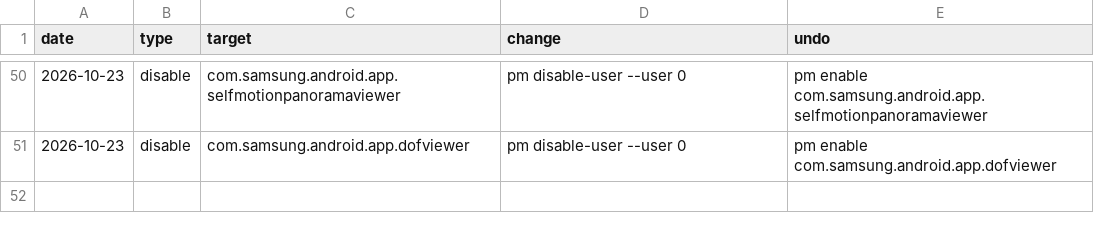
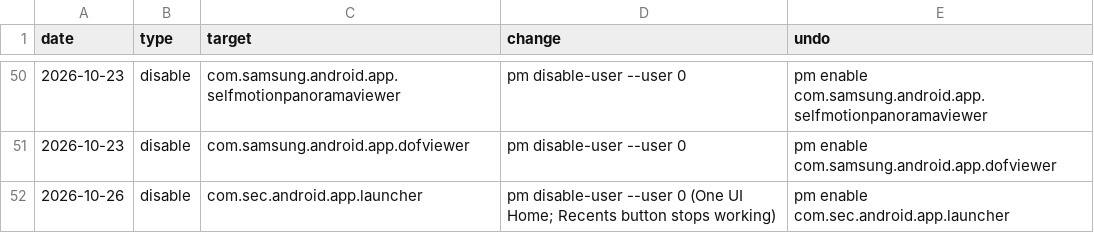
Before and after one commit to qatar4u/qatar4u-tv, a CSV file: rollback/Changes_Log.csv, drawn as a sheet; only a part is shown, gaps mark what is left out.

Commit message:
rollback: One UI Home disabled, enable it before restoring Samsung Home

```diff
--- a/rollback/Changes_Log.csv
+++ b/rollback/Changes_Log.csv
@@ -51 +51,2 @@ date,type,target,change,undo
 2026-10-23,disable,com.samsung.android.app.dofviewer,pm disable-user --user 0,pm enable com.samsung.android.app.dofviewer
+2026-10-26,disable,com.sec.android.app.launcher,pm disable-user --user 0 (One UI Home; Recents button stops working),pm enable com.sec.android.app.launcher
```
Also changed, not shown: 3 other files.
